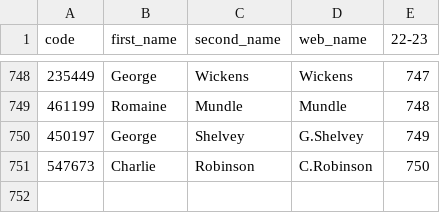
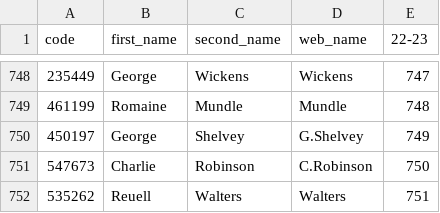
Before and after one commit to ChrisMusson/FPL-ID-Map, a CSV file: FPL/22-23.csv, drawn as a sheet; only a part is shown, gaps mark what is left out; the diff names each change by its address in the sheet, - before the commit and + after, or states it on an @@ line.

```diff
--- a/FPL/22-23.csv
+++ b/FPL/22-23.csv
+row 752: 535262 | Reuell | Walters | Walters | 751
```
Also changed, not shown: FBRef.csv, Master.csv, 2 other files.
